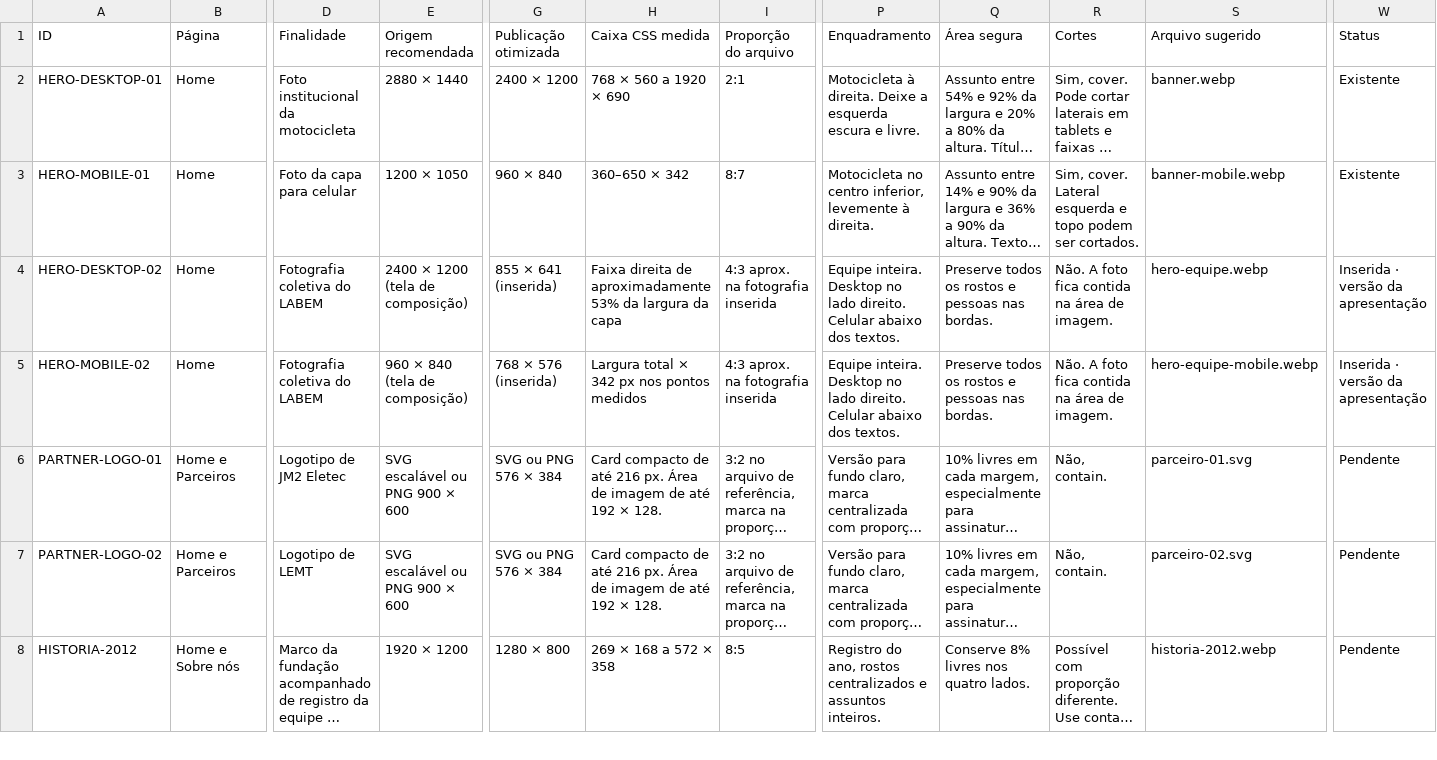
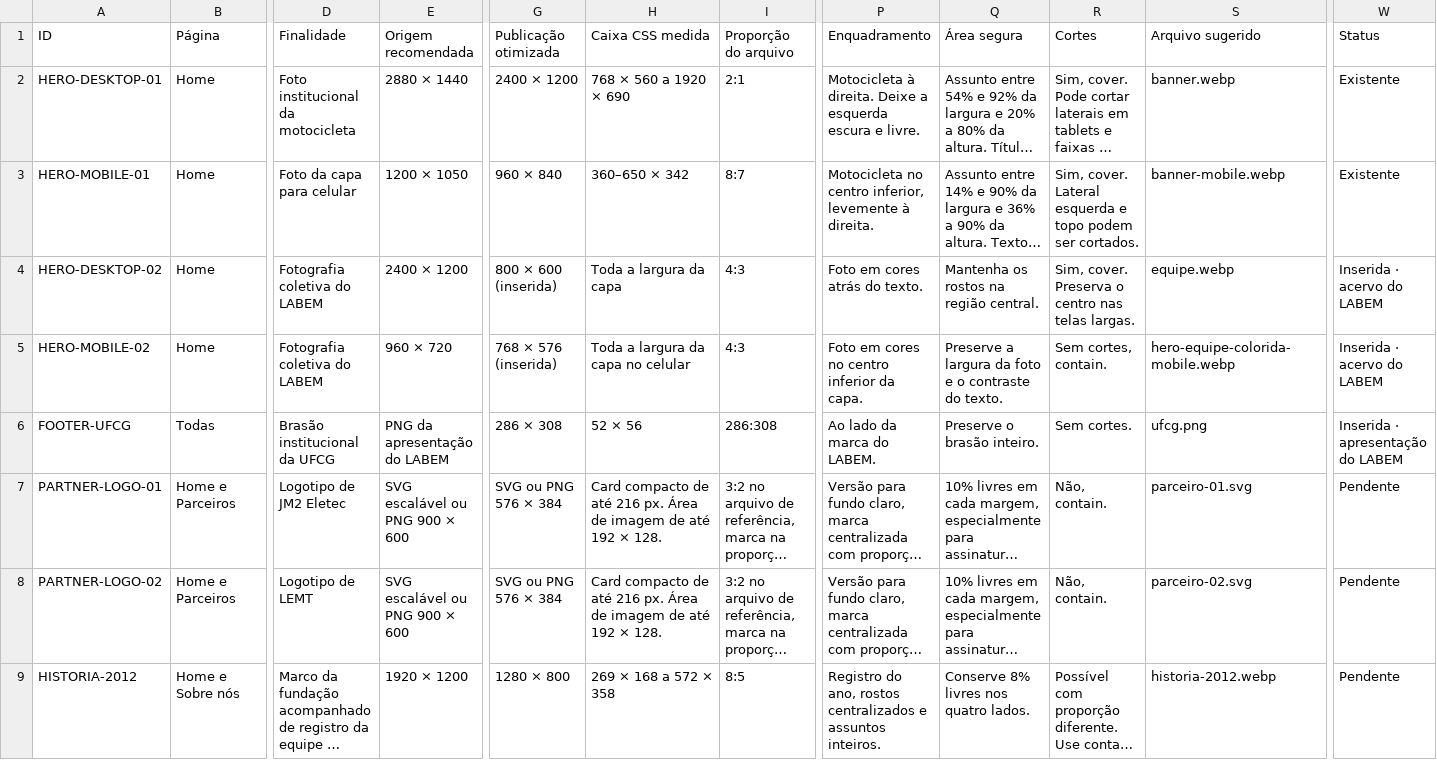
Before and after one commit to amandaamanai/labem-ufcg, a CSV file: CATALOGO_DE_IMAGENS.csv, drawn as a sheet; only a part is shown, gaps mark what is left out; long unchanged cells end in …; rows hold the shown columns only; the diff covers the shown part only; the diff names each change by its address in the sheet, - before the commit and + after, or states it on an @@ line.

Commit message:
Atualiza capa em cores, registros históricos e rodapé do LABEM

```diff
--- a/CATALOGO_DE_IMAGENS.csv
+++ b/CATALOGO_DE_IMAGENS.csv
-E4 (Origem recomendada): 2400 × 1200 (tela de composição)
+E4 (Origem recomendada): 2400 × 1200
-G4 (Publicação otimizada): 855 × 641 (inserida)
+G4 (Publicação otimizada): 800 × 600 (inserida)
-H4 (Caixa CSS medida): Faixa direita de aproximadamente 53% da largura da capa
+H4 (Caixa CSS medida): Toda a largura da capa
-I4:I5 (Proporção do arquivo): 4:3 aprox. na fotografia inserida
+I4:I5 (Proporção do arquivo): 4:3
-P4 (Enquadramento): Equipe inteira. Desktop no lado direito. Celular abaixo dos textos.
+P4 (Enquadramento): Foto em cores atrás do texto.
-Q4 (Área segura): Preserve todos os rostos e pessoas nas bordas.
+Q4 (Área segura): Mantenha os rostos na região central.
-R4 (Cortes): Não. A foto fica contida na área de imagem.
+R4 (Cortes): Sim, cover. Preserva o centro nas telas largas.
-S4 (Arquivo sugerido): hero-equipe.webp
+S4 (Arquivo sugerido): equipe.webp
-W4:W5 (Status): Inserida · versão da apresentação
+W4:W5 (Status): Inserida · acervo do LABEM
-E5 (Origem recomendada): 960 × 840 (tela de composição)
+E5 (Origem recomendada): 960 × 720
-H5 (Caixa CSS medida): Largura total × 342 px nos pontos medidos
+H5 (Caixa CSS medida): Toda a largura da capa no celular
-P5 (Enquadramento): Equipe inteira. Desktop no lado direito. Celular abaixo dos textos.
+P5 (Enquadramento): Foto em cores no centro inferior da capa.
-Q5 (Área segura): Preserve todos os rostos e pessoas nas bordas.
+Q5 (Área segura): Preserve a largura da foto e o contraste do texto.
-R5 (Cortes): Não. A foto fica contida na área de imagem.
+R5 (Cortes): Sem cortes, contain.
-S5 (Arquivo sugerido): hero-equipe-mobile.webp
+S5 (Arquivo sugerido): hero-equipe-colorida-mobile.webp
+row 6: FOOTER-UFCG | Todas | Brasão institucional da UFCG | PNG da apresentação do LABEM | 286 × 308 | 52 × 56 | 286:308 | Ao lado da marca do LABEM. | Preserve o brasão inteiro. | Sem cortes. | ufcg.png | Inserida · apresentação do LABEM
```
Also changed, not shown: 17 edited cells elsewhere in this file, 9 other files.
